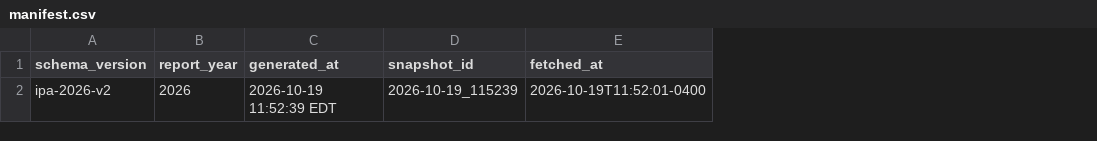
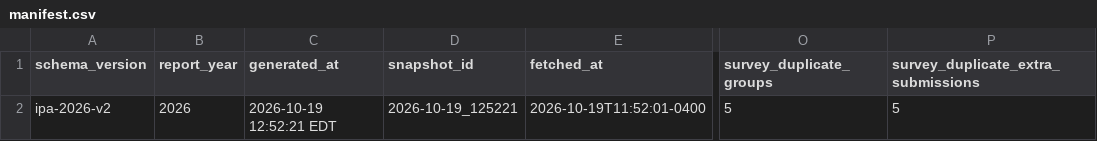
Before and after one commit to jiahetian0104/followup_dashboard, a CSV file: ipa_streamlit_app/data/latest/manifest.csv, drawn as a sheet; only a part is shown, gaps mark what is left out; the diff names each change by its address in the sheet, - before the commit and + after, or states it on an @@ line.

Commit message:
Duplicate check

```diff
--- a/ipa_streamlit_app/data/latest/manifest.csv
+++ b/ipa_streamlit_app/data/latest/manifest.csv
+column O (survey_duplicate_groups), row 2: 5
+column P, rows 1-2: survey_duplicate_extra_submissions | 5
-C2 (generated_at): 2026-10-19 11:52:39 EDT
+C2 (generated_at): 2026-10-19 12:52:21 EDT
-D2 (snapshot_id): 2026-10-19_115239
+D2 (snapshot_id): 2026-10-19_125221
```
Also changed, not shown: 41 other files.
